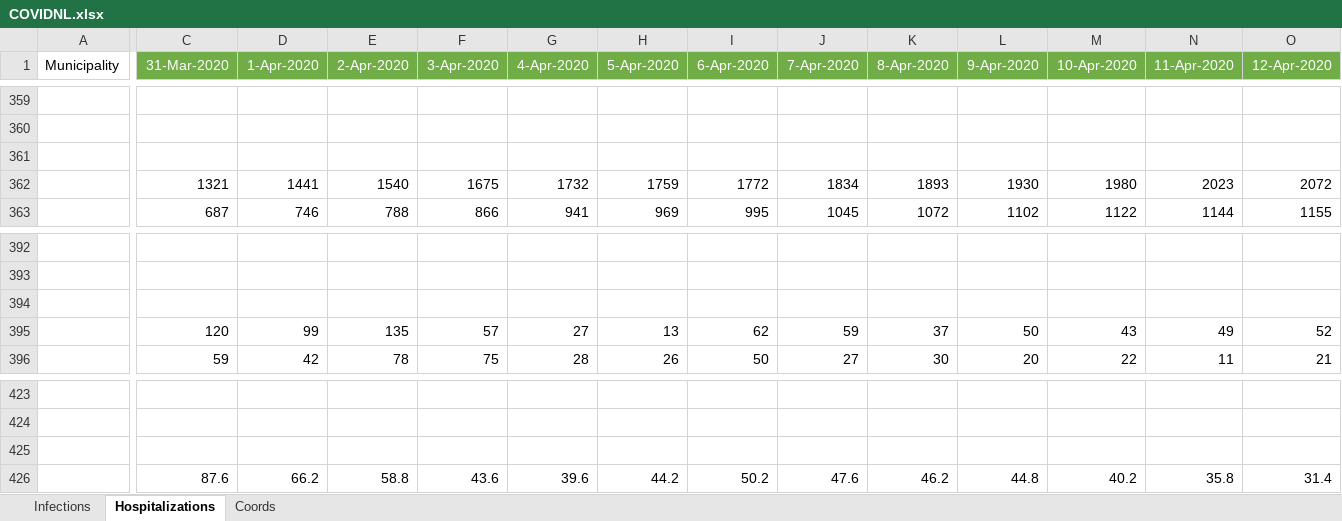
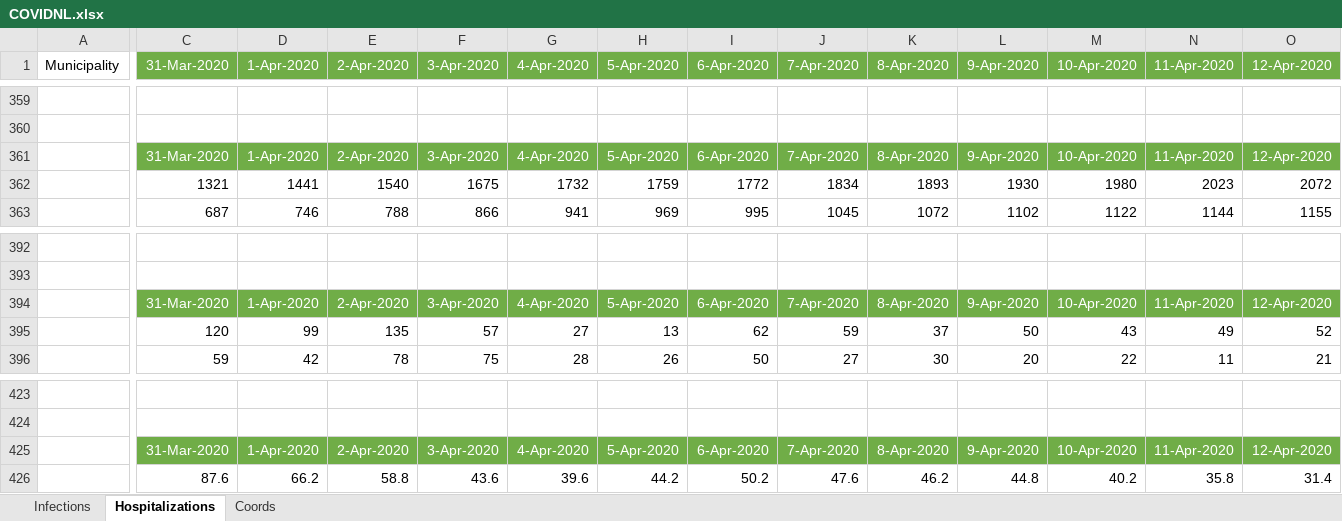
Before and after one commit to JurvanWinden/2img10-group-6, an Excel workbook: COVIDNL.xlsx, sheet Hospitalizations, drawn as a sheet; only a part is shown, gaps mark what is left out; values as stored, in another font and other column widths than the file's, no borders; charts and pictures and table styles not drawn; rows hold the shown columns only; the diff covers the shown part only; the diff names each change by its address in the sheet, - before the commit and + after, or states it on an @@ line.

```diff
--- a/COVIDNL.xlsx (sheet Hospitalizations)
+++ b/COVIDNL.xlsx (sheet Hospitalizations)
-row 361: (empty)
+row 361:  | 31-Mar-2020 | 1-Apr-2020 | 2-Apr-2020 | 3-Apr-2020 | 4-Apr-2020 | 5-Apr-2020 | 6-Apr-2020 | 7-Apr-2020 | 8-Apr-2020 | 9-Apr-2020 | 10-Apr-2020 | 11-Apr-2020 | 12-Apr-2020
-C361:O361 fill: none
+C361:O361 fill: #70AD47
-row 394: (empty)
+row 394:  | 31-Mar-2020 | 1-Apr-2020 | 2-Apr-2020 | 3-Apr-2020 | 4-Apr-2020 | 5-Apr-2020 | 6-Apr-2020 | 7-Apr-2020 | 8-Apr-2020 | 9-Apr-2020 | 10-Apr-2020 | 11-Apr-2020 | 12-Apr-2020
-C394:O394 fill: none
+C394:O394 fill: #70AD47
-row 425: (empty)
+row 425:  | 31-Mar-2020 | 1-Apr-2020 | 2-Apr-2020 | 3-Apr-2020 | 4-Apr-2020 | 5-Apr-2020 | 6-Apr-2020 | 7-Apr-2020 | 8-Apr-2020 | 9-Apr-2020 | 10-Apr-2020 | 11-Apr-2020 | 12-Apr-2020
-C425:O425 fill: none
+C425:O425 fill: #70AD47
```
Also changed, not shown: cell formats elsewhere in this sheet, sheet Infections, charts or pictures, 2 other files.
